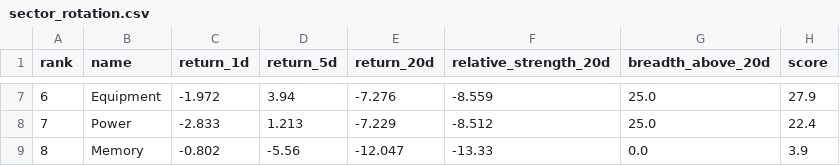
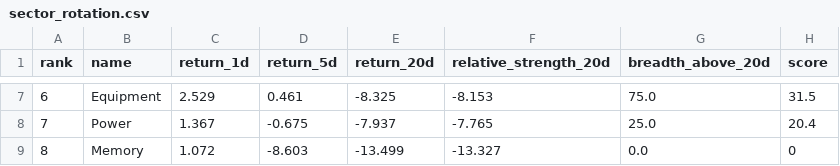
Before and after one commit to CharlesSunDATA/data_analyst_financial-report, a CSV file: data/sector_rotation.csv, drawn as a sheet; only a part is shown, gaps mark what is left out; the diff covers the shown part only.

```diff
--- a/data/sector_rotation.csv
+++ b/data/sector_rotation.csv
@@ -7,3 +7,3 @@ rank,name,return_1d,return_5d,return_20d,relative_strength_20d,breadth_above_20d
-6,Equipment,-1.972,3.94,-7.276,-8.559,25.0,27.9
-7,Power,-2.833,1.213,-7.229,-8.512,25.0,22.4
-8,Memory,-0.802,-5.56,-12.047,-13.33,0.0,3.9
+6,Equipment,2.529,0.461,-8.325,-8.153,75.0,31.5
+7,Power,1.367,-0.675,-7.937,-7.765,25.0,20.4
+8,Memory,1.072,-8.603,-13.499,-13.327,0.0,0
```
Also changed, not shown: 27 edited cells elsewhere in this file, data/price_history.csv, data/watchlist.csv, 3 other files.
